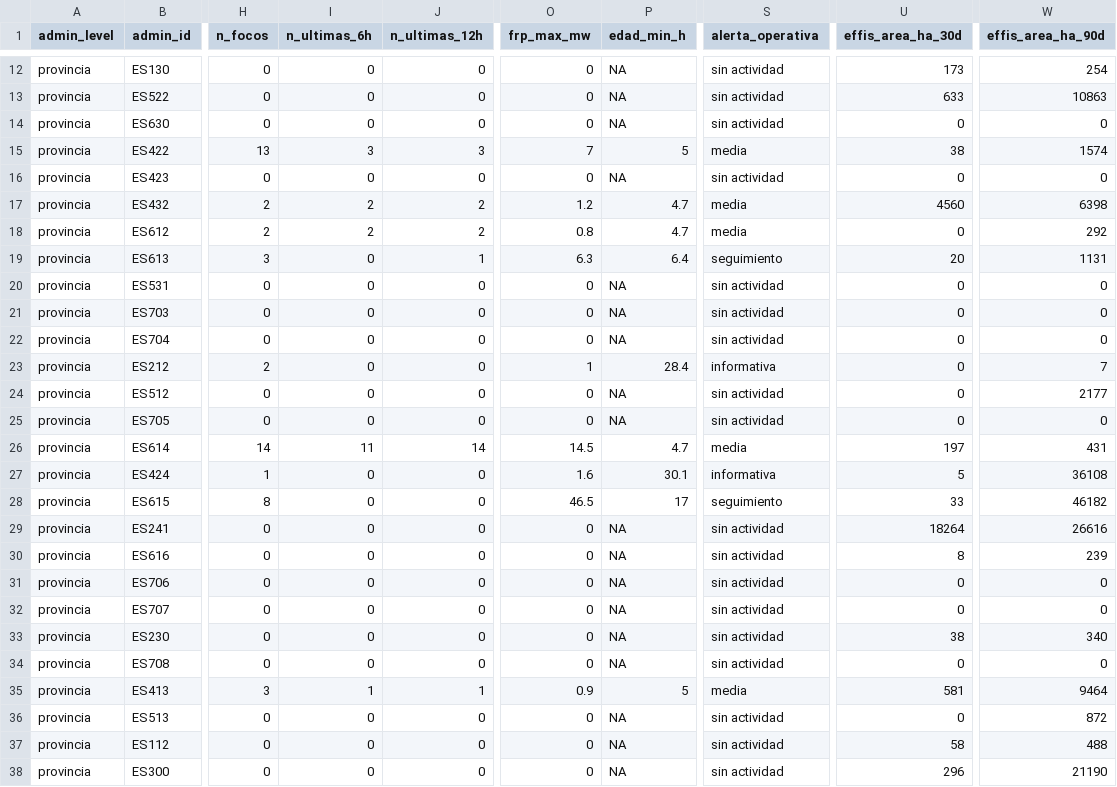
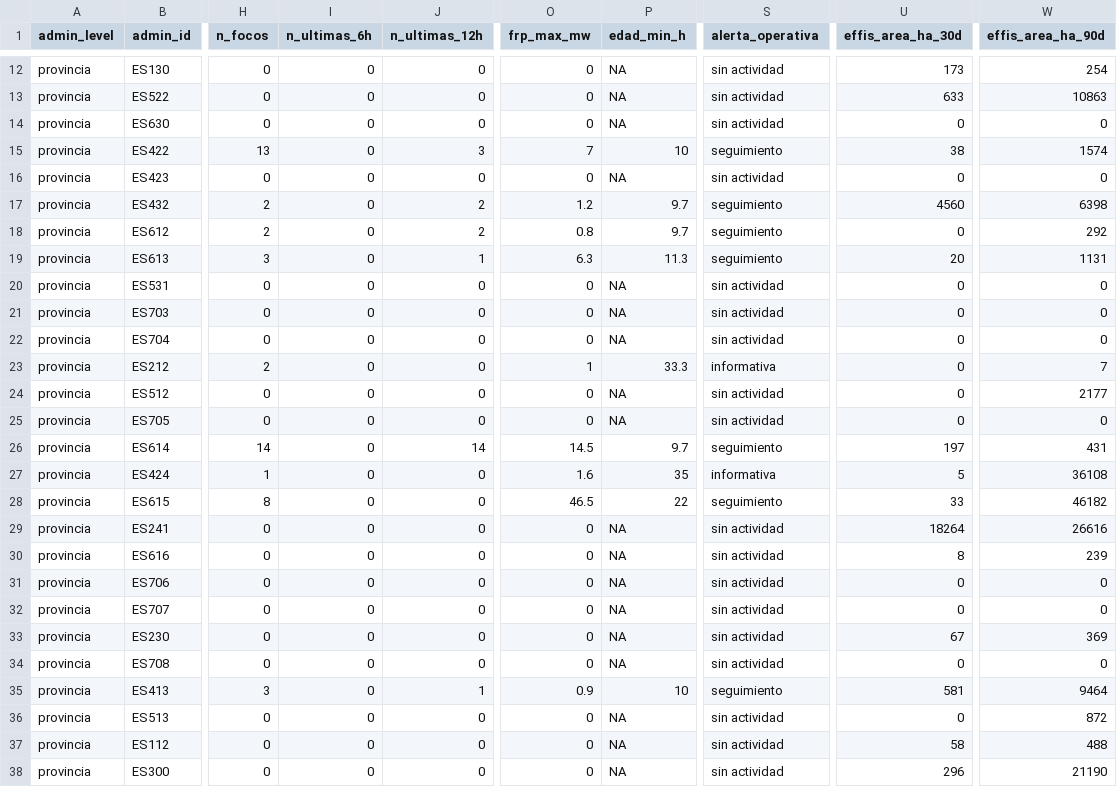
Before and after one commit to santiagomota/visor-fuego, a CSV file: assets/summary/territorial_summary_provincias.csv, drawn as a sheet; only a part is shown, gaps mark what is left out; the diff covers the shown part only; the diff names each change by its address in the sheet, - before the commit and + after, or states it on an @@ line.

```diff
--- a/assets/summary/territorial_summary_provincias.csv
+++ b/assets/summary/territorial_summary_provincias.csv
-I15 (n_ultimas_6h): 3
+I15 (n_ultimas_6h): 0
-P15 (edad_min_h): 5
+P15 (edad_min_h): 10
-S15 (alerta_operativa): media
+S15 (alerta_operativa): seguimiento
-I17:I18 (n_ultimas_6h): 2
+I17:I18 (n_ultimas_6h): 0
-P17:P18 (edad_min_h): 4.7
+P17:P18 (edad_min_h): 9.7
-S17:S18 (alerta_operativa): media
+S17:S18 (alerta_operativa): seguimiento
-P19 (edad_min_h): 6.4
+P19 (edad_min_h): 11.3
-P23 (edad_min_h): 28.4
+P23 (edad_min_h): 33.3
-I26 (n_ultimas_6h): 11
+I26 (n_ultimas_6h): 0
-P26 (edad_min_h): 4.7
+P26 (edad_min_h): 9.7
-S26 (alerta_operativa): media
+S26 (alerta_operativa): seguimiento
-P27 (edad_min_h): 30.1
+P27 (edad_min_h): 35
-P28 (edad_min_h): 17
+P28 (edad_min_h): 22
-U33 (effis_area_ha_30d): 38
+U33 (effis_area_ha_30d): 67
-W33 (effis_area_ha_90d): 340
+W33 (effis_area_ha_90d): 369
-I35 (n_ultimas_6h): 1
+I35 (n_ultimas_6h): 0
-P35 (edad_min_h): 5
+P35 (edad_min_h): 10
-S35 (alerta_operativa): media
+S35 (alerta_operativa): seguimiento
```
Also changed, not shown: 22 edited cells elsewhere in this file, assets/alerts/operational_alerts.csv, assets/firms/firms_active_fires.csv, 30 other files.
